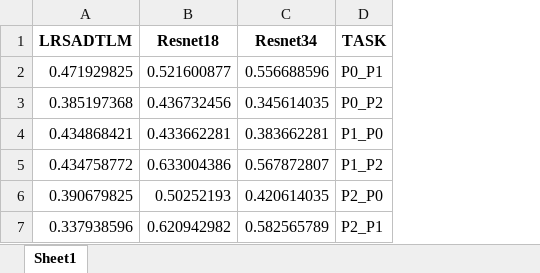
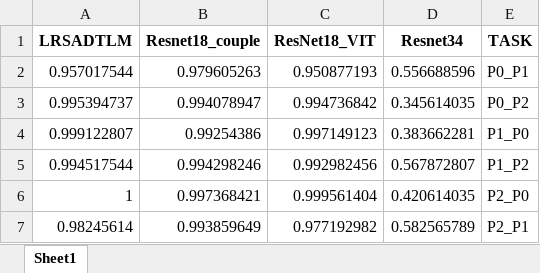
Before and after one commit to RCwukaka/RoViTLM, an Excel workbook: training/P.xlsx, sheet Sheet1, drawn as a sheet; values as stored, in another font and other column widths than the file's, no borders; removed rows and columns are numbered as before the commit, all else as after; the diff names each change by its address in the sheet, - before the commit and + after, or states it on an @@ line.

```diff
--- a/training/P.xlsx (sheet Sheet1)
+++ b/training/P.xlsx (sheet Sheet1)
-column B (Resnet18), rows 2-7: 0.521600877 | 0.436732456 | 0.433662281 | 0.633004386 | 0.50252193 | 0.620942982
+column B (Resnet18_couple), rows 2-7: 0.979605263 | 0.994078947 | 0.99254386 | 0.994298246 | 0.997368421 | 0.993859649
+column C (ResNet18_VIT), rows 2-7: 0.950877193 | 0.994736842 | 0.997149123 | 0.992982456 | 0.999561404 | 0.977192982
-A2 (LRSADTLM): 0.471929825
+A2 (LRSADTLM): 0.957017544
-A3 (LRSADTLM): 0.385197368
+A3 (LRSADTLM): 0.995394737
-A4 (LRSADTLM): 0.434868421
+A4 (LRSADTLM): 0.999122807
-A5 (LRSADTLM): 0.434758772
+A5 (LRSADTLM): 0.994517544
-A6 (LRSADTLM): 0.390679825
+A6 (LRSADTLM): 1
-A7 (LRSADTLM): 0.337938596
+A7 (LRSADTLM): 0.98245614
```
Also changed, not shown: training/T.xlsx, training/W.xlsx, 7 other files.
